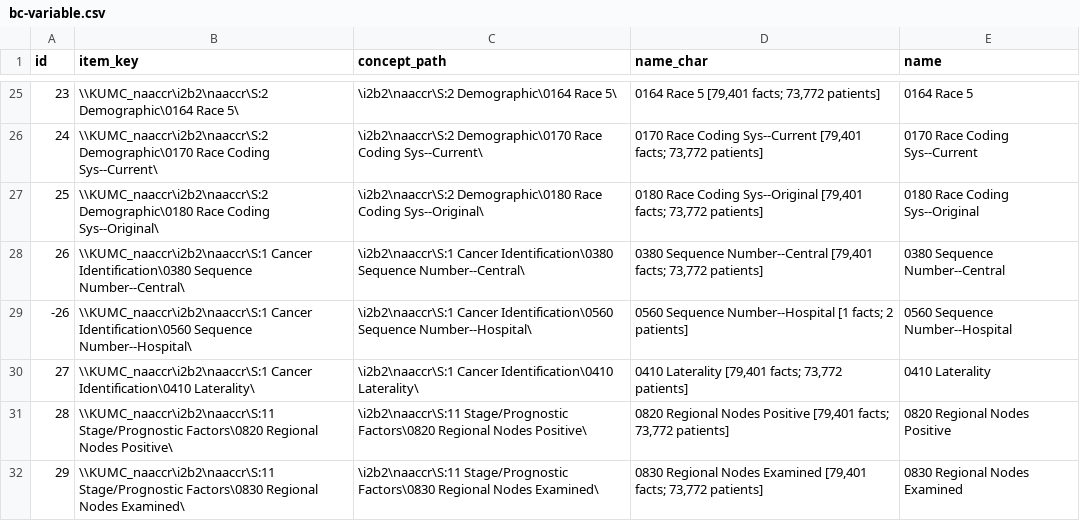
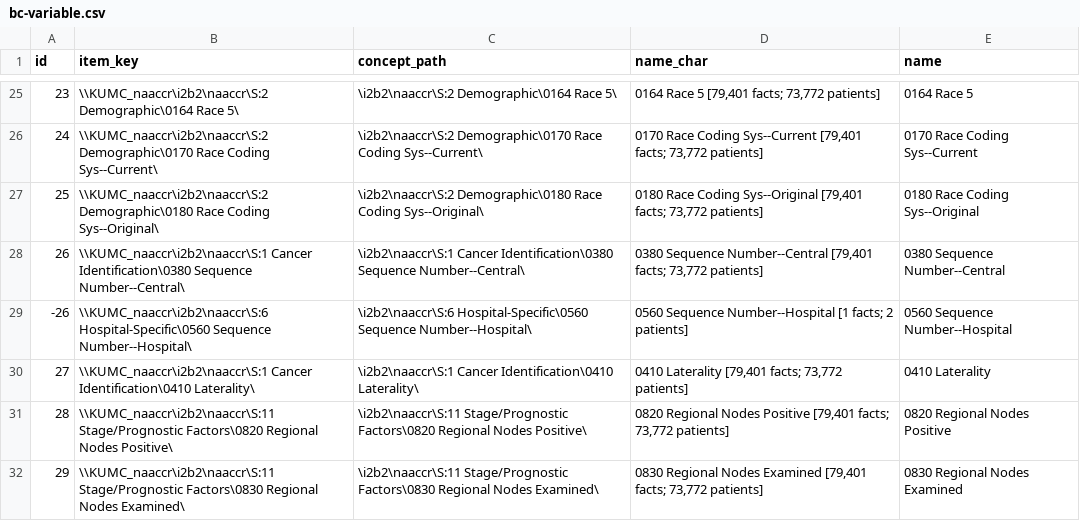
Before and after one commit to kumc-bmi/bc_qa, a CSV file: bc-variable.csv, drawn as a sheet; only a part is shown, gaps mark what is left out.

Commit message:
- 0560 seq hosp is actually in section 6     - update bc-variable.csv   - To simplify patching, prune initial \i2b2\ segment,     which gives no information.     See also ticket #201     - more path patch testing

```diff
--- a/bc-variable.csv
+++ b/bc-variable.csv
@@ -28,3 +28,3 @@ id,item_key,concept_path,name_char,name
 26,\\KUMC_naaccr\i2b2\naaccr\S:1 Cancer Identification\0380 Sequence Number--Central\,\i2b2\naaccr\S:1 Cancer Identification\0380 Sequence Number--Central\,"0380 Sequence Number--Central [79,401 facts; 73,772 patients]",0380 Sequence Number--Central
--26,\\KUMC_naaccr\i2b2\naaccr\S:1 Cancer Identification\0560 Sequence Number--Hospital\,\i2b2\naaccr\S:1 Cancer Identification\0560 Sequence Number--Hospital\,"0560 Sequence Number--Hospital [1 facts; 2 patients]",0560 Sequence Number--Hospital
+-26,\\KUMC_naaccr\i2b2\naaccr\S:6 Hospital-Specific\0560 Sequence Number--Hospital\,\i2b2\naaccr\S:6 Hospital-Specific\0560 Sequence Number--Hospital\,"0560 Sequence Number--Hospital [1 facts; 2 patients]",0560 Sequence Number--Hospital
 27,\\KUMC_naaccr\i2b2\naaccr\S:1 Cancer Identification\0410 Laterality\,\i2b2\naaccr\S:1 Cancer Identification\0410 Laterality\,"0410 Laterality [79,401 facts; 73,772 patients]",0410 Laterality
```
Also changed, not shown: 2 other files.
